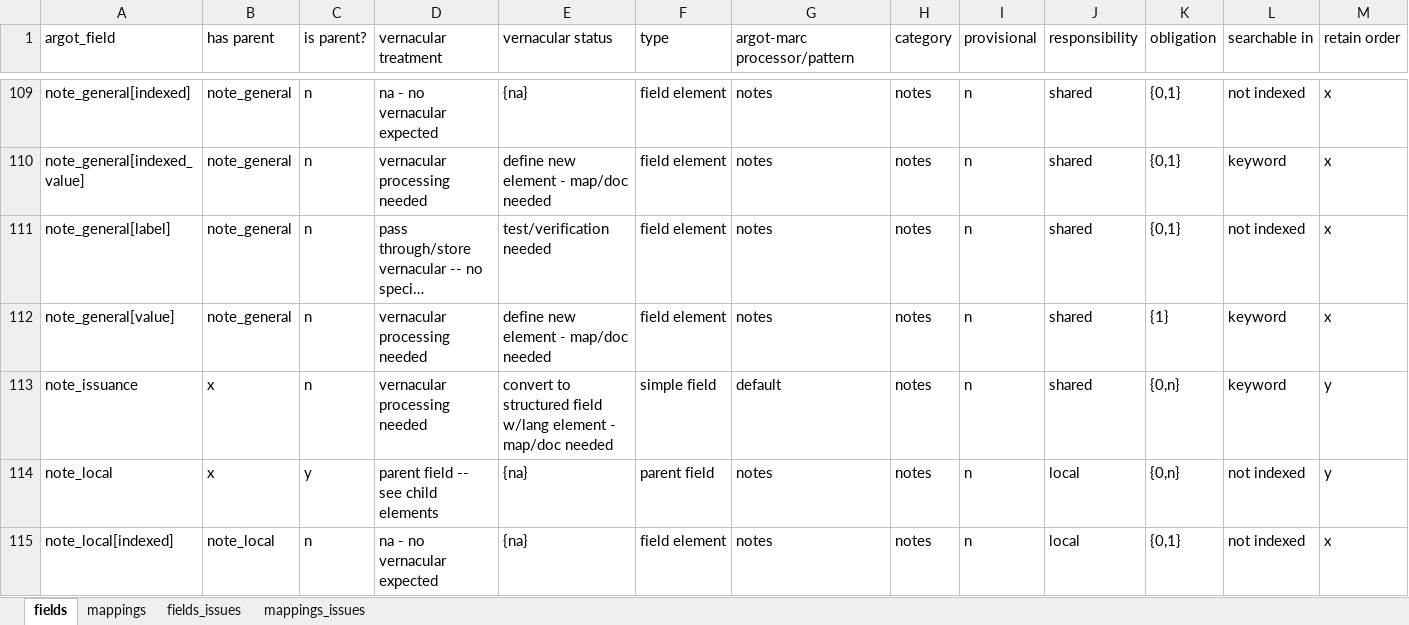
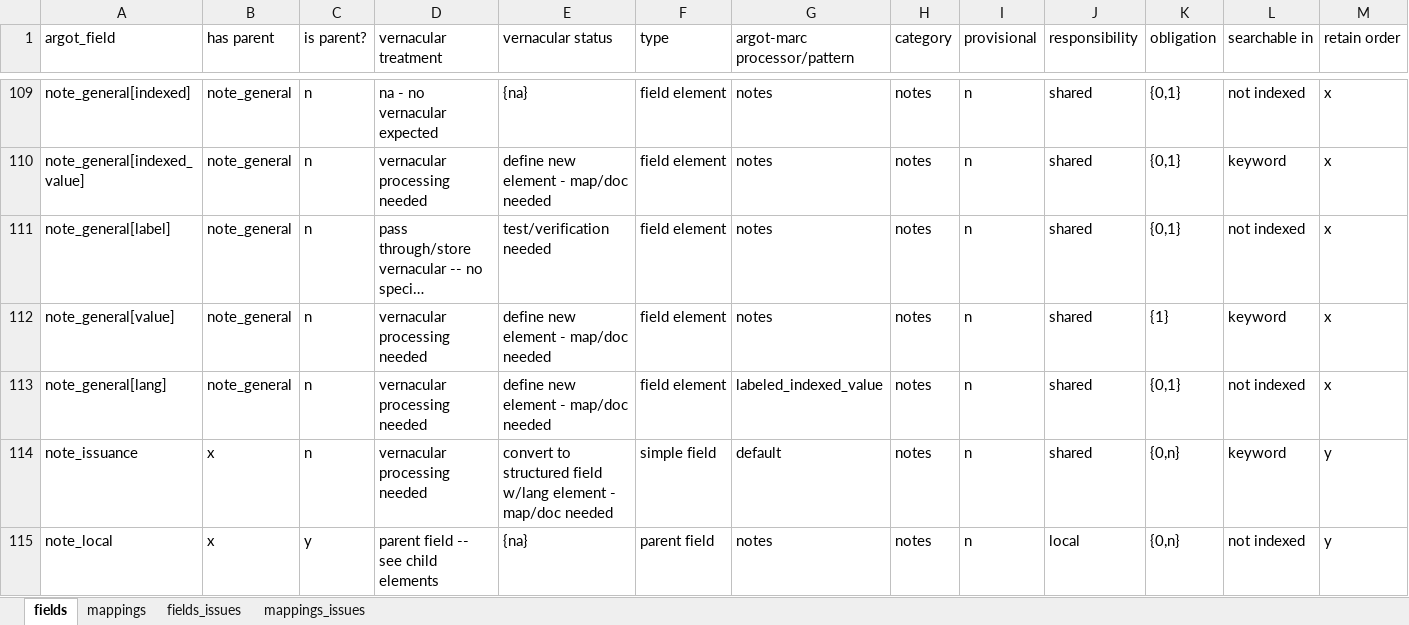
Before and after one commit to trln/data-documentation, an Excel workbook: argot/argot.xlsx, sheet fields, drawn as a sheet; only a part is shown, gaps mark what is left out; the shorter side is filled out with more unchanged rows; long unchanged cells end in …; values as stored, in another font and other column widths than the file's, no borders; table styles not drawn; rows hold the shown columns only; the diff names each change by its address in the sheet, - before the commit and + after, or states it on an @@ line.

Commit message:
document non-roman note_general

```diff
--- a/argot/argot.xlsx (sheet fields)
+++ b/argot/argot.xlsx (sheet fields)
+row 113: note_general[lang] | note_general | n | vernacular processing needed | define new element - map/doc needed | field element | labeled_indexed_value | notes | n | shared | {0,1} | not indexed | x
```
Also changed, not shown: 3 other files.
